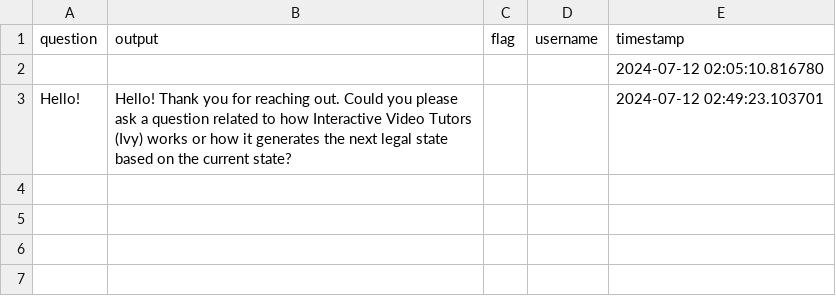
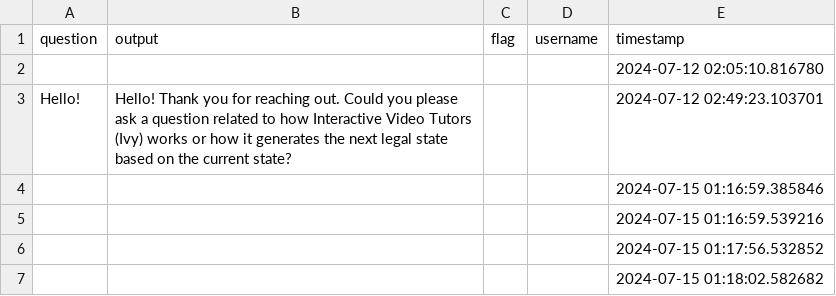
Before and after one commit to DILab-Ivy/IVY-Testing-UI, a CSV file: flagged/log.csv, drawn as a sheet; the diff names each change by its address in the sheet, - before the commit and + after, or states it on an @@ line.

```diff
--- a/flagged/log.csv
+++ b/flagged/log.csv
+row 4:  |  |  |  | 2024-07-15 01:16:59.385846
+row 5:  |  |  |  | 2024-07-15 01:16:59.539216
+row 6:  |  |  |  | 2024-07-15 01:17:56.532852
+row 7:  |  |  |  | 2024-07-15 01:18:02.582682
```
Also changed, not shown: 1 other file.
